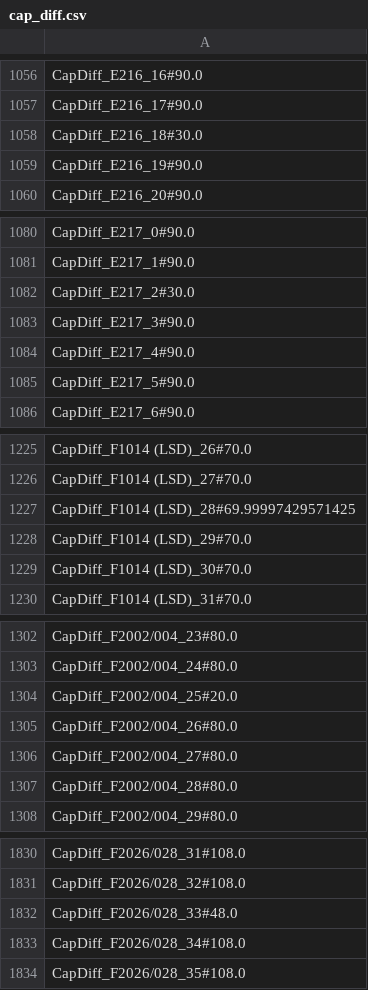
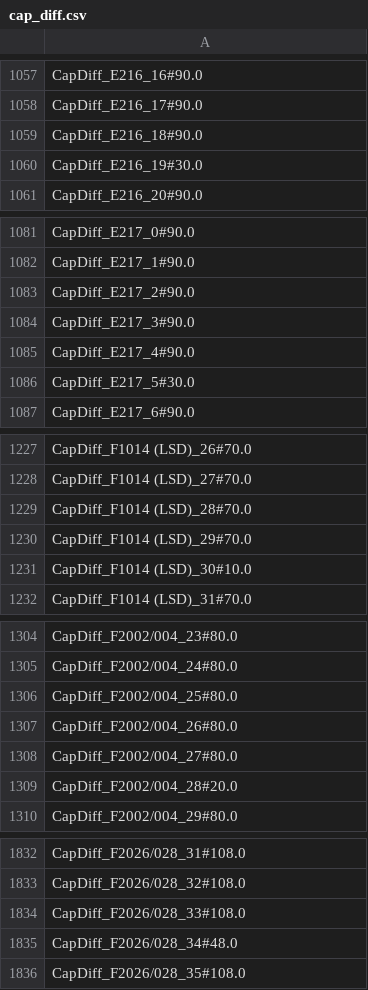
Before and after one commit to gabriellydeandrade/classroom_assignment, a CSV file: classroom_assignment/results/cap_diff.csv, drawn as a sheet; only a part is shown, gaps mark what is left out; the diff covers the shown part only.

```diff
--- a/classroom_assignment/results/cap_diff.csv
+++ b/classroom_assignment/results/cap_diff.csv
@@ -1057,4 +1058,4 @@ CapDiff_E216_16#90.0
 CapDiff_E216_17#90.0
-CapDiff_E216_18#30.0
-CapDiff_E216_19#90.0
+CapDiff_E216_18#90.0
+CapDiff_E216_19#30.0
 CapDiff_E216_20#90.0
@@ -1081,6 +1082,6 @@ CapDiff_E217_0#90.0
 CapDiff_E217_1#90.0
-CapDiff_E217_2#30.0
+CapDiff_E217_2#90.0
 CapDiff_E217_3#90.0
 CapDiff_E217_4#90.0
-CapDiff_E217_5#90.0
+CapDiff_E217_5#30.0
 CapDiff_E217_6#90.0
@@ -1226,5 +1228,5 @@ CapDiff_F1014 (LSD)_26#70.0
 CapDiff_F1014 (LSD)_27#70.0
-CapDiff_F1014 (LSD)_28#69.99997429571425
+CapDiff_F1014 (LSD)_28#70.0
 CapDiff_F1014 (LSD)_29#70.0
-CapDiff_F1014 (LSD)_30#70.0
+CapDiff_F1014 (LSD)_30#10.0
 CapDiff_F1014 (LSD)_31#70.0
@@ -1303,6 +1305,6 @@ CapDiff_F2002/004_23#80.0
 CapDiff_F2002/004_24#80.0
-CapDiff_F2002/004_25#20.0
+CapDiff_F2002/004_25#80.0
 CapDiff_F2002/004_26#80.0
 CapDiff_F2002/004_27#80.0
-CapDiff_F2002/004_28#80.0
+CapDiff_F2002/004_28#20.0
 CapDiff_F2002/004_29#80.0
@@ -1831,4 +1833,4 @@ CapDiff_F2026/028_31#108.0
 CapDiff_F2026/028_32#108.0
-CapDiff_F2026/028_33#48.0
-CapDiff_F2026/028_34#108.0
+CapDiff_F2026/028_33#108.0
+CapDiff_F2026/028_34#48.0
 CapDiff_F2026/028_35#108.0
```
Also changed, not shown: 2 added rows, 1 removed row and 67 edited cells elsewhere in this file, classroom_assignment/results/assignment.csv, classroom_assignment/results/pnc.csv, 2 other files.
